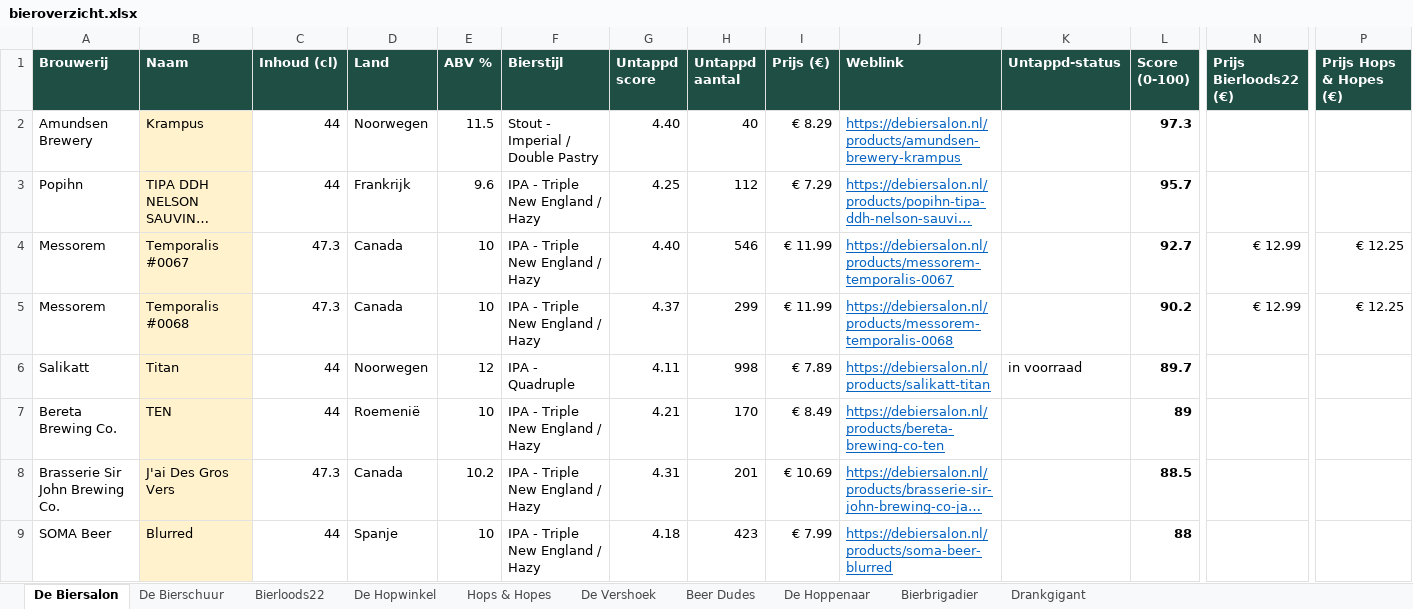
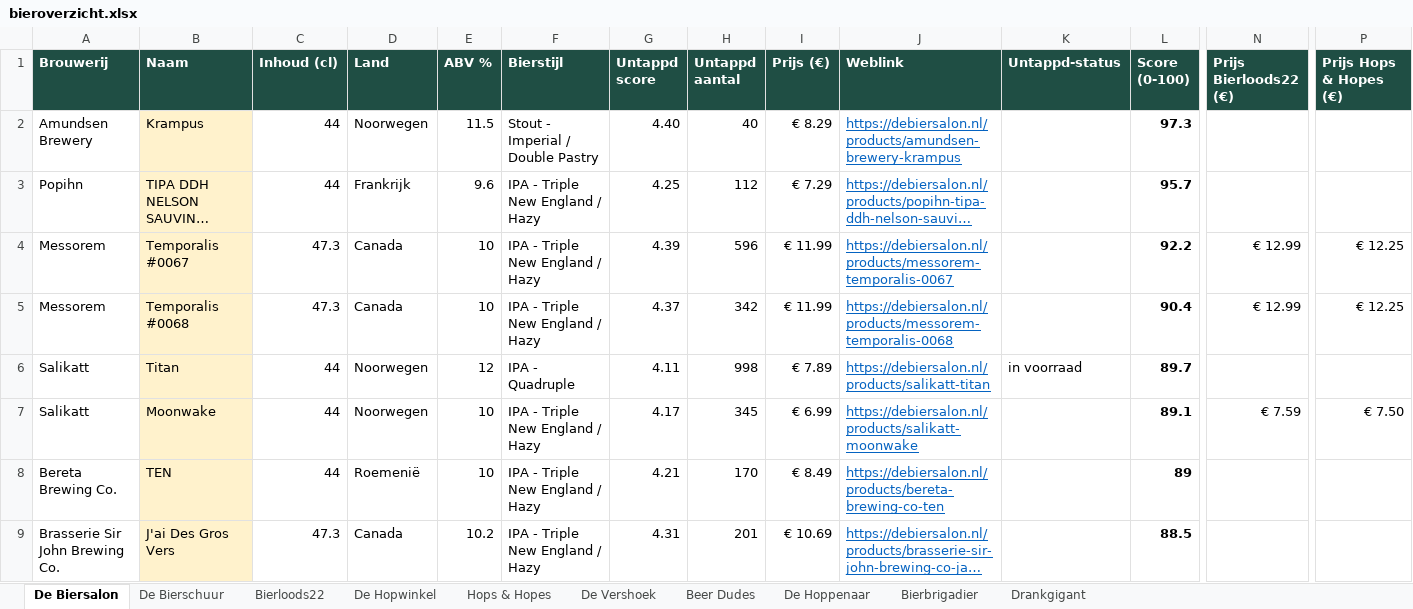
Before and after one commit to RdG-Bier/DeBierScraper, an Excel workbook: docs/bieroverzicht.xlsx, sheet De Biersalon, drawn as a sheet; only a part is shown, gaps mark what is left out; the shorter side is filled out with more unchanged rows; long unchanged cells end in …; values as stored, in another font and other column widths than the file's, no borders; conditional formats not drawn; rows hold the shown columns only; the diff covers the shown part only; the diff names each change by its address in the sheet, - before the commit and + after, or states it on an @@ line.

```diff
--- a/docs/bieroverzicht.xlsx (sheet De Biersalon)
+++ b/docs/bieroverzicht.xlsx (sheet De Biersalon)
-G4 (Untappd score): 4.40
+G4 (Untappd score): 4.39
-H4 (Untappd aantal): 546
+H4 (Untappd aantal): 596
-L4 (Score (0-100)): 92.7
+L4 (Score (0-100)): 92.2
-H5 (Untappd aantal): 299
+H5 (Untappd aantal): 342
-L5 (Score (0-100)): 90.2
+L5 (Score (0-100)): 90.4
+row 7: Salikatt | Moonwake | 44 | Noorwegen | 10 | IPA - Triple New England / Hazy | 4.17 | 345 | € 6.99 | https://debiersalon.nl/products/salikatt-moonwake |  | 89.1 | € 7.59 | € 7.50
```
Also changed, not shown: 7 added rows, 10 removed rows and 18 edited cells elsewhere in this sheet, sheet Hops & Hopes, sheet Bierbrigadier, sheet Bierloods22, sheet De Vershoek, sheet De Hopwinkel, sheet De Hoppenaar, 3 more sheets, 29 other files.
